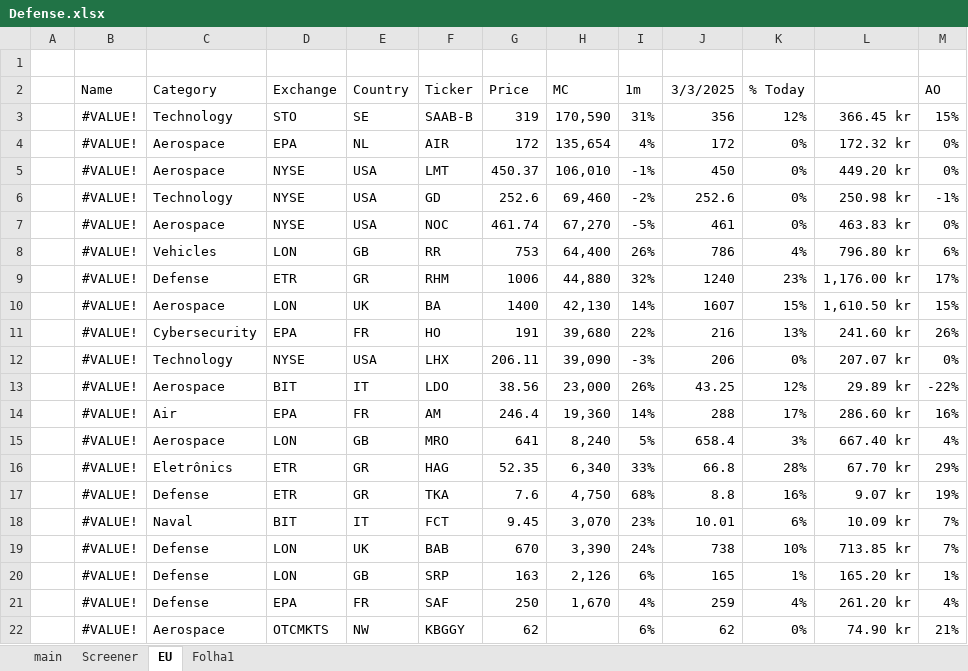
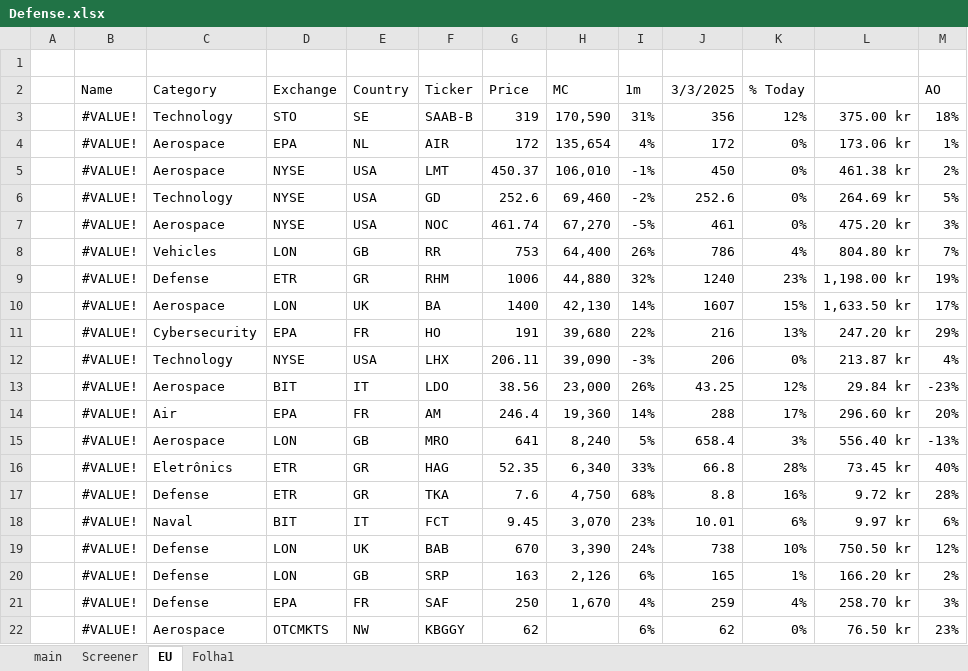
Before and after one commit to SBClemente/Finance, an Excel workbook: Sectors/Defense.xlsx, sheet EU, drawn as a sheet; values as stored, in another font and other column widths than the file's, no borders; the diff names each change by its address in the sheet, - before the commit and + after, or states it on an @@ line.

Commit message:
Defense

```diff
--- a/Sectors/Defense.xlsx (sheet EU)
+++ b/Sectors/Defense.xlsx (sheet EU)
-L3: 366.45 kr
+L3: 375.00 kr
-M3 (AO): 15%
+M3 (AO): 18%
-L4: 172.32 kr
+L4: 173.06 kr
-M4 (AO): 0%
+M4 (AO): 1%
-L5: 449.20 kr
+L5: 461.38 kr
-M5 (AO): 0%
+M5 (AO): 2%
-L6: 250.98 kr
+L6: 264.69 kr
-M6 (AO): -1%
+M6 (AO): 5%
-L7: 463.83 kr
+L7: 475.20 kr
-M7 (AO): 0%
+M7 (AO): 3%
-L8: 796.80 kr
+L8: 804.80 kr
-M8 (AO): 6%
+M8 (AO): 7%
-L9: 1,176.00 kr
+L9: 1,198.00 kr
-M9 (AO): 17%
+M9 (AO): 19%
-L10: 1,610.50 kr
+L10: 1,633.50 kr
-M10 (AO): 15%
+M10 (AO): 17%
-L11: 241.60 kr
+L11: 247.20 kr
-M11 (AO): 26%
+M11 (AO): 29%
-L12: 207.07 kr
+L12: 213.87 kr
-M12 (AO): 0%
+M12 (AO): 4%
-L13: 29.89 kr
+L13: 29.84 kr
-M13 (AO): -22%
+M13 (AO): -23%
-L14: 286.60 kr
+L14: 296.60 kr
-M14 (AO): 16%
+M14 (AO): 20%
-L15: 667.40 kr
+L15: 556.40 kr
-M15 (AO): 4%
+M15 (AO): -13%
-L16: 67.70 kr
+L16: 73.45 kr
-M16 (AO): 29%
+M16 (AO): 40%
-L17: 9.07 kr
+L17: 9.72 kr
-M17 (AO): 19%
+M17 (AO): 28%
-L18: 10.09 kr
+L18: 9.97 kr
-M18 (AO): 7%
+M18 (AO): 6%
-L19: 713.85 kr
+L19: 750.50 kr
-M19 (AO): 7%
+M19 (AO): 12%
-L20: 165.20 kr
+L20: 166.20 kr
-M20 (AO): 1%
+M20 (AO): 2%
-L21: 261.20 kr
+L21: 258.70 kr
-M21 (AO): 4%
+M21 (AO): 3%
-L22: 74.90 kr
+L22: 76.50 kr
-M22 (AO): 21%
+M22 (AO): 23%
```
